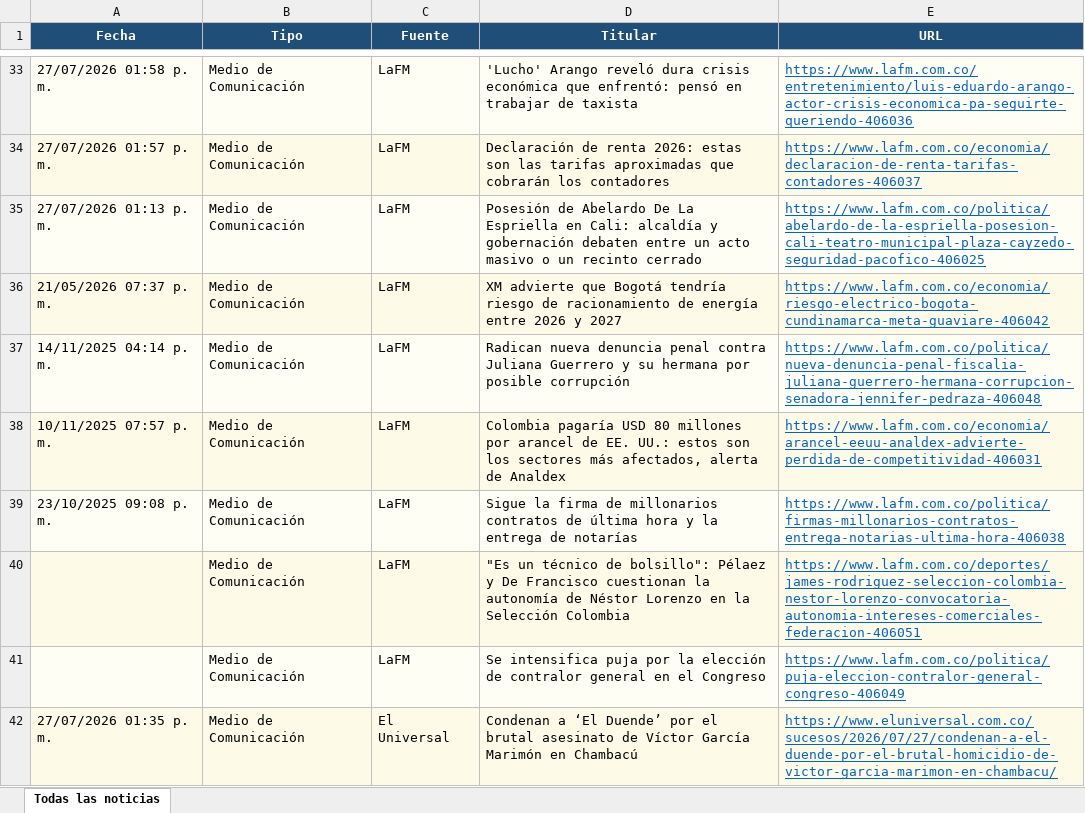
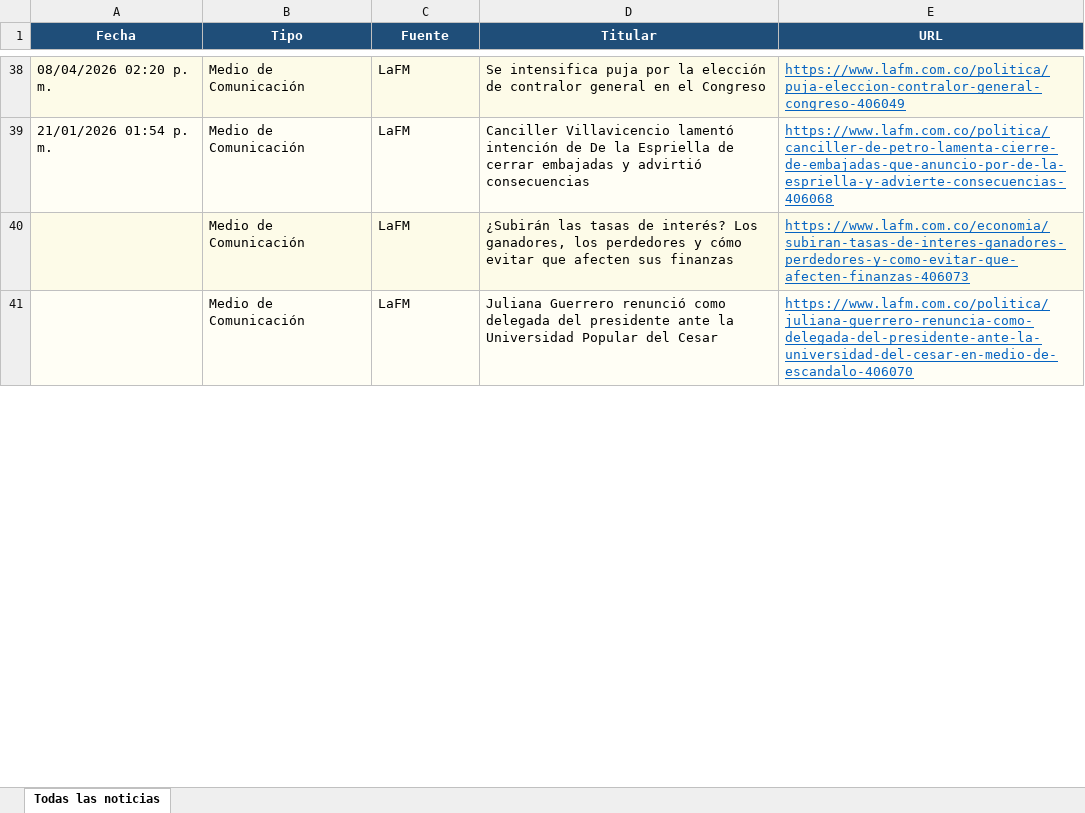
Before and after one commit to kevin961312/UltimaHora, an Excel workbook: docs/ultimahora.xlsx, sheet Todas las noticias, drawn as a sheet; only a part is shown, gaps mark what is left out; values as stored, in another font and other column widths than the file's, no borders; removed rows and columns are numbered as before the commit, all else as after; the diff covers the shown part only; the diff names each change by its address in the sheet, - before the commit and + after, or states it on an @@ line.

```diff
--- a/docs/ultimahora.xlsx (sheet Todas las noticias)
+++ b/docs/ultimahora.xlsx (sheet Todas las noticias)
-A38 (Fecha): 27/07/2026 01:58 p. m.
+A38 (Fecha): 08/04/2026 02:20 p. m.
-D38 (Titular): 'Lucho' Arango reveló dura crisis económica que enfrentó: pensó en trabajar de taxista
+D38 (Titular): Se intensifica puja por la elección de contralor general en el Congreso
-E38 (URL): https://www.lafm.com.co/entretenimiento/luis-eduardo-arango-actor-crisis-economica-pa-seguirte-queriendo-406036
+E38 (URL): https://www.lafm.com.co/politica/puja-eleccion-contralor-general-congreso-406049
-row 34: 27/07/2026 01:57 p. m. | Medio de Comunicación | LaFM | Declaración de renta 2026: estas son las tarifas aproximadas que cobrarán los contadores | https://www.lafm.com.co/economia/declaracion-de-renta-tarifas-contadores-406037
-A39 (Fecha): 27/07/2026 01:13 p. m.
+A39 (Fecha): 21/01/2026 01:54 p. m.
-D39 (Titular): Posesión de Abelardo De La Espriella en Cali: alcaldía y gobernación debaten entre un acto masivo o un recinto cerrado
+D39 (Titular): Canciller Villavicencio lamentó intención de De la Espriella de cerrar embajadas y advirtió consecuencias
-E39 (URL): https://www.lafm.com.co/politica/abelardo-de-la-espriella-posesion-cali-teatro-municipal-plaza-cayzedo-seguridad-pacofico-406025
+E39 (URL): https://www.lafm.com.co/politica/canciller-de-petro-lamenta-cierre-de-embajadas-que-anuncio-por-de-la-espriella-y-advierte-consecuencias-406068
-row 36: 21/05/2026 07:37 p. m. | Medio de Comunicación | LaFM | XM advierte que Bogotá tendría riesgo de racionamiento de energía entre 2026 y 2027 | https://www.lafm.com.co/economia/riesgo-electrico-bogota-cundinamarca-meta-guaviare-406042
-row 37: 14/11/2025 04:14 p. m. | Medio de Comunicación | LaFM | Radican nueva denuncia penal contra Juliana Guerrero y su hermana por posible corrupción | https://www.lafm.com.co/politica/nueva-denuncia-penal-fiscalia-juliana-guerrero-hermana-corrupcion-senadora-jennifer-pedraza-406048
-row 38: 10/11/2025 07:57 p. m. | Medio de Comunicación | LaFM | Colombia pagaría USD 80 millones por arancel de EE. UU.: estos son los sectores más afectados, alerta de Analdex | https://www.lafm.com.co/economia/arancel-eeuu-analdex-advierte-perdida-de-competitividad-406031
-row 39: 23/10/2025 09:08 p. m. | Medio de Comunicación | LaFM | Sigue la firma de millonarios contratos de última hora y la entrega de notarías | https://www.lafm.com.co/politica/firmas-millonarios-contratos-entrega-notarias-ultima-hora-406038
-D40 (Titular): "Es un técnico de bolsillo": Pélaez y De Francisco cuestionan la autonomía de Néstor Lorenzo en la Selección Colombia
+D40 (Titular): ¿Subirán las tasas de interés? Los ganadores, los perdedores y cómo evitar que afecten sus finanzas
-E40 (URL): https://www.lafm.com.co/deportes/james-rodriguez-seleccion-colombia-nestor-lorenzo-convocatoria-autonomia-intereses-comerciales-federacion-406051
+E40 (URL): https://www.lafm.com.co/economia/subiran-tasas-de-interes-ganadores-perdedores-y-como-evitar-que-afecten-finanzas-406073
-D41 (Titular): Se intensifica puja por la elección de contralor general en el Congreso
+D41 (Titular): Juliana Guerrero renunció como delegada del presidente ante la Universidad Popular del Cesar
-E41 (URL): https://www.lafm.com.co/politica/puja-eleccion-contralor-general-congreso-406049
+E41 (URL): https://www.lafm.com.co/politica/juliana-guerrero-renuncia-como-delegada-del-presidente-ante-la-universidad-del-cesar-en-medio-de-escandalo-406070
@@ row 42 moved to row 102: 27/07/2026 01:35 p. m. @@
```
Also changed, not shown: 161 added rows, 133 removed rows, 32 moved rows and 110 edited cells elsewhere in this sheet, 1 other file.
